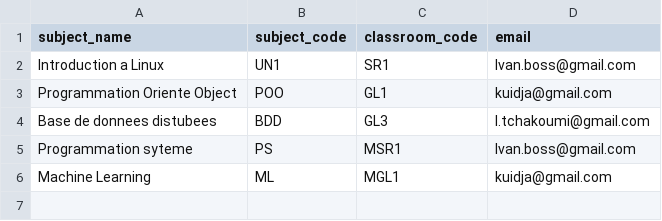
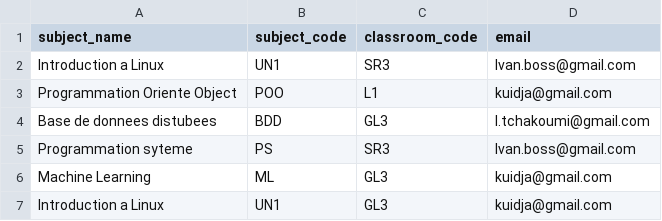
Before and after one commit to GLOM-OSS/RICLY, a CSV file: csv-files/subjects.csv, drawn as a sheet.

Commit message:
walked through buildings, classrooms, students, subjects and teachers views refresh on create

```diff
--- a/csv-files/subjects.csv
+++ b/csv-files/subjects.csv
@@ -1,6 +1,7 @@
 subject_name,subject_code,classroom_code,email
-Introduction a Linux,UN1,SR1,Ivan.boss@gmail.com
-Programmation Oriente Object,POO,GL1,kuidja@gmail.com
+Introduction a Linux,UN1,SR3,Ivan.boss@gmail.com
+Programmation Oriente Object,POO,L1,kuidja@gmail.com
 Base de donnees distubees,BDD,GL3,l.tchakoumi@gmail.com
-Programmation syteme,PS,MSR1,Ivan.boss@gmail.com
-Machine Learning,ML,MGL1,kuidja@gmail.com
+Programmation syteme,PS,SR3,Ivan.boss@gmail.com
+Machine Learning,ML,GL3,kuidja@gmail.com
+Introduction a Linux,UN1,GL3,kuidja@gmail.com
```
Also changed, not shown: 7 other files.
